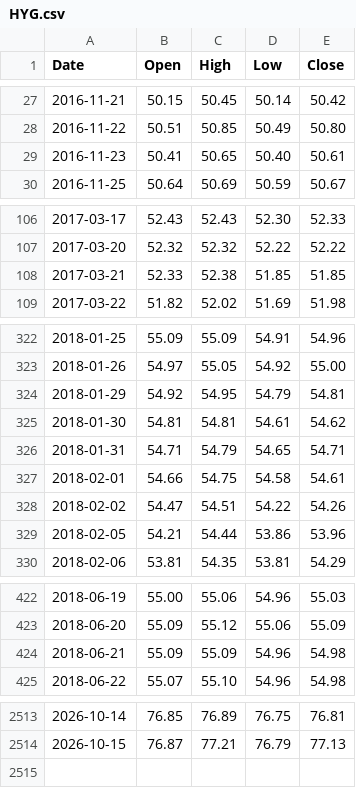
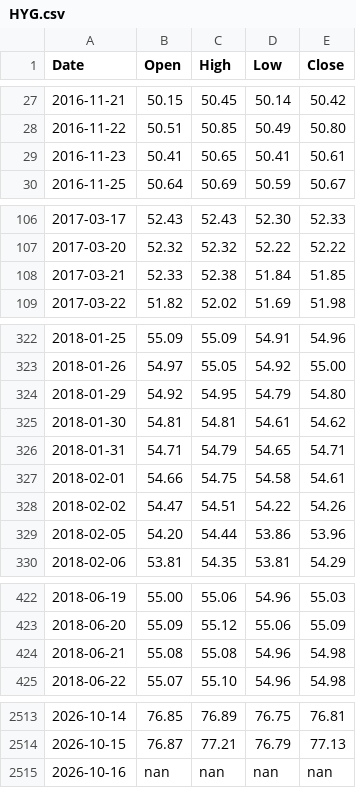
Before and after one commit to PipelineIntegrityHub/SPYPredict, a CSV file: data/HYG.csv, drawn as a sheet; only a part is shown, gaps mark what is left out; the diff covers the shown part only.

```diff
--- a/data/HYG.csv
+++ b/data/HYG.csv
@@ -28,3 +28,3 @@ Date,Open,High,Low,Close
 2016-11-22,50.51,50.85,50.49,50.80
-2016-11-23,50.41,50.65,50.40,50.61
+2016-11-23,50.41,50.65,50.41,50.61
 2016-11-25,50.64,50.69,50.59,50.67
@@ -107,3 +107,3 @@ Date,Open,High,Low,Close
 2017-03-20,52.32,52.32,52.22,52.22
-2017-03-21,52.33,52.38,51.85,51.85
+2017-03-21,52.33,52.38,51.84,51.85
 2017-03-22,51.82,52.02,51.69,51.98
@@ -323,3 +323,3 @@ Date,Open,High,Low,Close
 2018-01-26,54.97,55.05,54.92,55.00
-2018-01-29,54.92,54.95,54.79,54.81
+2018-01-29,54.92,54.95,54.79,54.80
 2018-01-30,54.81,54.81,54.61,54.62
@@ -328,3 +328,3 @@ Date,Open,High,Low,Close
 2018-02-02,54.47,54.51,54.22,54.26
-2018-02-05,54.21,54.44,53.86,53.96
+2018-02-05,54.20,54.44,53.86,53.96
 2018-02-06,53.81,54.35,53.81,54.29
@@ -423,3 +423,3 @@ Date,Open,High,Low,Close
 2018-06-20,55.09,55.12,55.06,55.09
-2018-06-21,55.09,55.09,54.96,54.98
+2018-06-21,55.08,55.08,54.96,54.98
 2018-06-22,55.07,55.10,54.96,54.98
@@ -2514 +2514,2 @@ Date,Open,High,Low,Close
 2026-10-15,76.87,77.21,76.79,77.13
+2026-10-16,nan,nan,nan,nan
```
Also changed, not shown: 5 edited cells elsewhere in this file, data/IEF.csv, data/RSP.csv, 6 other files.
